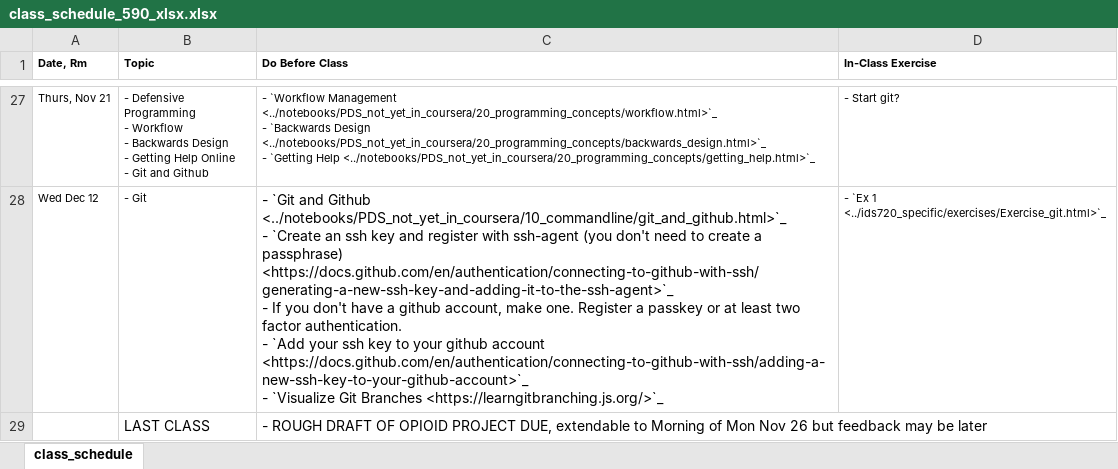
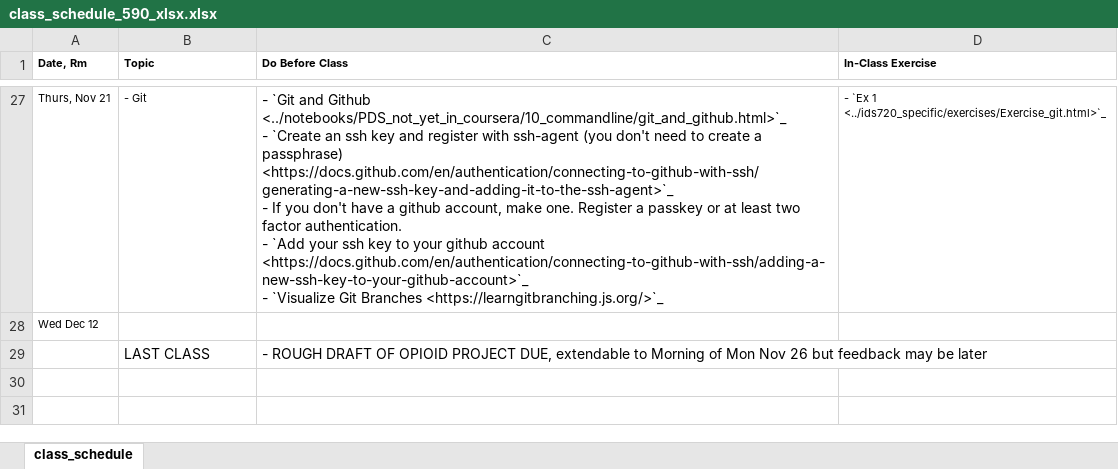
Before and after one commit to nickeubank/practicaldatascience_book, an Excel workbook: ids590_specific/class_schedule_590_xlsx.xlsx, sheet class_schedule, drawn as a sheet; only a part is shown, gaps mark what is left out; values as stored, in another font and other column widths than the file's, no borders; ↵ is a line break in a cell; the diff covers the shown part only; the diff names each change by its address in the sheet, - before the commit and + after, or states it on an @@ line.

Commit message:
update schedule

```diff
--- a/ids590_specific/class_schedule_590_xlsx.xlsx (sheet class_schedule)
+++ b/ids590_specific/class_schedule_590_xlsx.xlsx (sheet class_schedule)
-B27 (Topic): - Defensive Programming ↵ - Workflow ↵ - Backwards Design ↵ - Getting Help Online ↵ - Git and Github
+B27 (Topic): - Git
-C27 (Do Before Class): - `Workflow Management <../notebooks/PDS_not_yet_in_coursera/20_programming_concepts/workflow.html>`_ ↵ - `Backwards Design <../notebooks/PDS_not_yet_in_coursera/20_programming_concepts/backwards_design.html>`_ ↵ - `Getting Help <../notebooks/PDS_not_yet_in_coursera/20_programming_concepts/getting_help.html>`_
+C27 (Do Before Class): - `Git and Github <../notebooks/PDS_not_yet_in_coursera/10_commandline/git_and_github.html>`_ ↵ - `Create an ssh key and register with ssh-agent (you don't need to create a passphrase) <https://docs.github.com/en/authentication/connecting-to-github-with-ssh/generating-a-new-ssh-key-and-adding-it-to-the-ssh-agent>`_ ↵ - If you don't have a github account, make one. Register a passkey or at least two factor authentication. ↵ - `Add your ssh key to your github account <https://docs.github.com/en/authentication/connecting-to-github-with-ssh/adding-a-new-ssh-key-to-your-github-account>`_ ↵ - `Visualize Git Branches <https://learngitbranching.js.org/>`_
@@ C27 text size: larger @@
-D27 (In-Class Exercise): - Start git?
+D27 (In-Class Exercise): - `Ex 1 <../ids720_specific/exercises/Exercise_git.html>`_
-B28 (Topic): - Git
+B28 (Topic): (empty)
-C28 (Do Before Class): - `Git and Github <../notebooks/PDS_not_yet_in_coursera/10_commandline/git_and_github.html>`_ ↵ - `Create an ssh key and register with ssh-agent (you don't need to create a passphrase) <https://docs.github.com/en/authentication/connecting-to-github-with-ssh/generating-a-new-ssh-key-and-adding-it-to-the-ssh-agent>`_ ↵ - If you don't have a github account, make one. Register a passkey or at least two factor authentication. ↵ - `Add your ssh key to your github account <https://docs.github.com/en/authentication/connecting-to-github-with-ssh/adding-a-new-ssh-key-to-your-github-account>`_ ↵ - `Visualize Git Branches <https://learngitbranching.js.org/>`_
+C28 (Do Before Class): (empty)
-D28 (In-Class Exercise): - `Ex 1 <../ids720_specific/exercises/Exercise_git.html>`_
+D28 (In-Class Exercise): (empty)
```
Also changed, not shown: 54 edited cells and cell formats elsewhere in this sheet, 14 other files.
